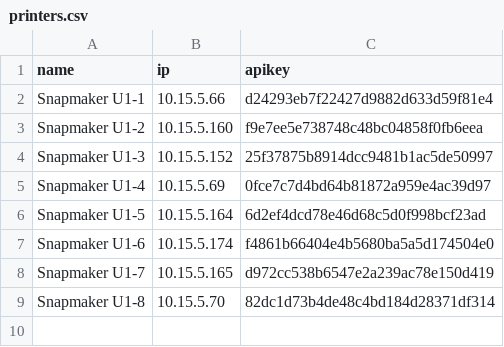
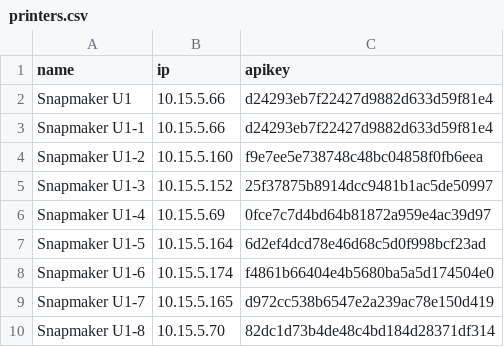
Before and after one commit to 12MICKY/CUDSteamlabSlicer, a CSV file: printers.csv, drawn as a sheet.

```diff
--- a/printers.csv
+++ b/printers.csv
@@ -1,2 +1,3 @@
 name,ip,apikey
+Snapmaker U1,10.15.5.66,d24293eb7f22427d9882d633d59f81e4
 Snapmaker U1-1,10.15.5.66,d24293eb7f22427d9882d633d59f81e4
```
Also changed, not shown: 2 other files.
